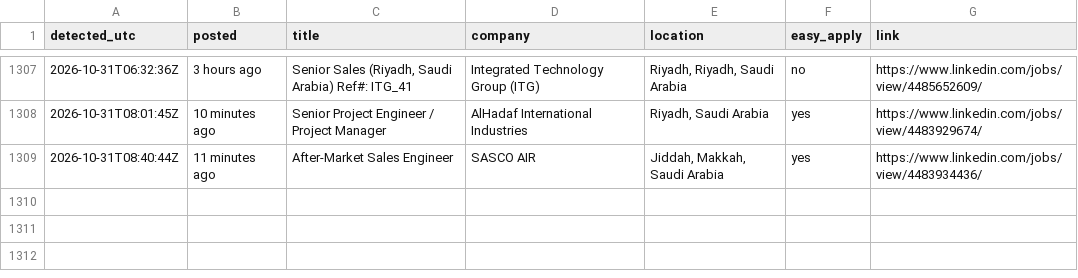
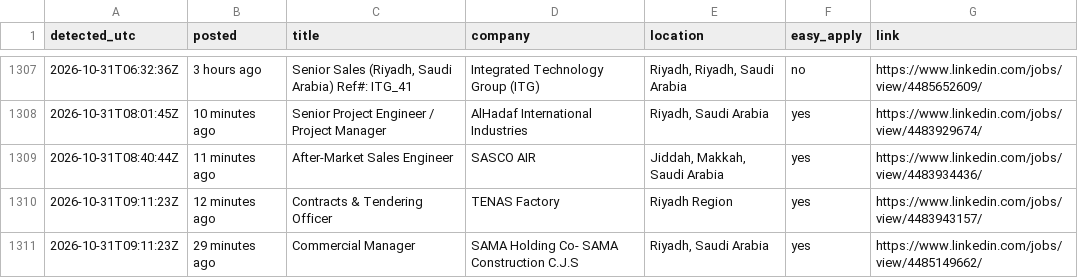
Before and after one commit to Refaatahmed47/linkedin-job-alert, a CSV file: jobs.csv, drawn as a sheet; only a part is shown, gaps mark what is left out.

```diff
--- a/jobs.csv
+++ b/jobs.csv
@@ -1309 +1309,3 @@ detected_utc,posted,title,company,location,easy_apply,link
 2026-10-31T08:40:44Z,11 minutes ago,After-Market Sales Engineer,SASCO AIR,"Jiddah, Makkah, Saudi Arabia",yes,https://www.linkedin.com/jobs/view/4483934436/
+2026-10-31T09:11:23Z,12 minutes ago,Contracts & Tendering Officer,TENAS Factory,Riyadh Region,yes,https://www.linkedin.com/jobs/view/4483943157/
+2026-10-31T09:11:23Z,29 minutes ago,Commercial Manager,SAMA Holding Co- SAMA Construction C.J.S,"Riyadh, Saudi Arabia",yes,https://www.linkedin.com/jobs/view/4485149662/
```
Also changed, not shown: 2 other files.
